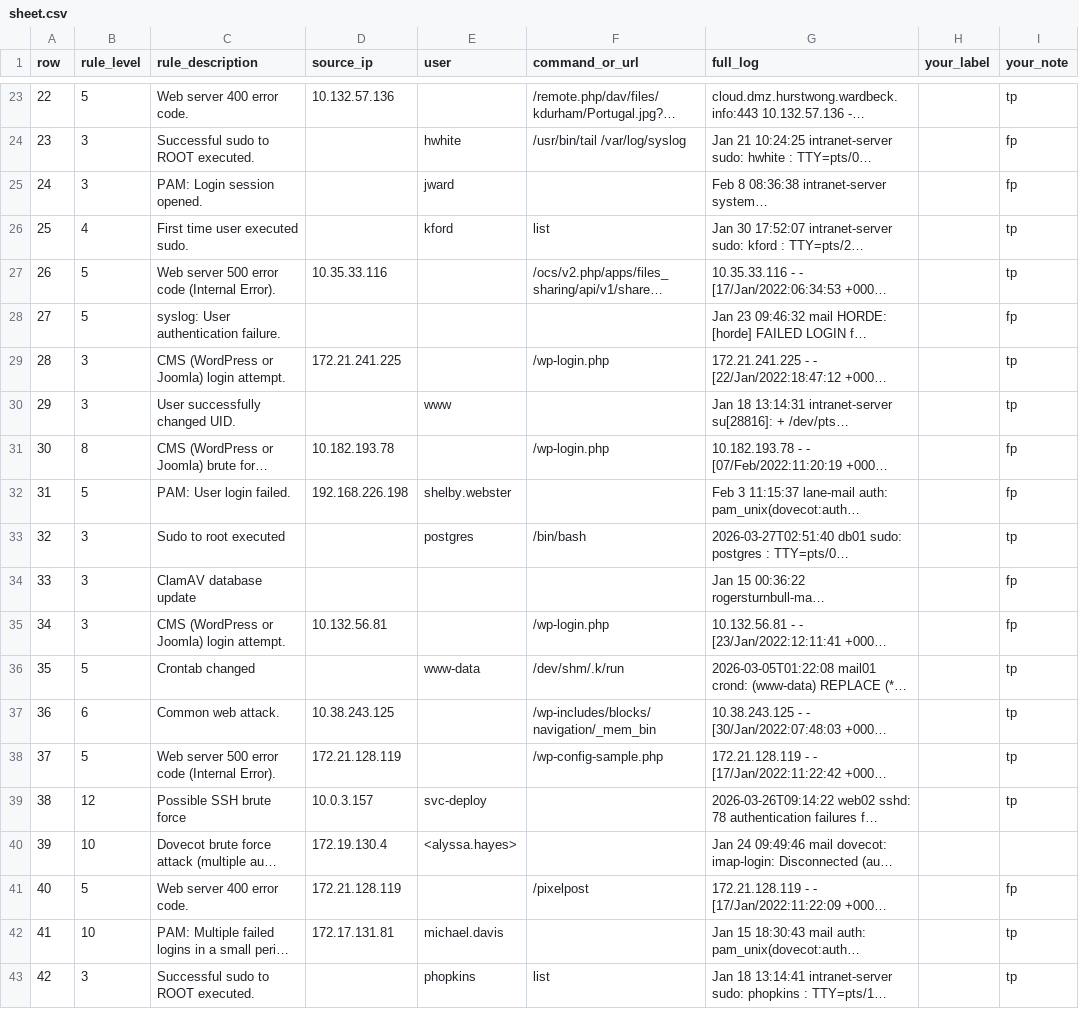
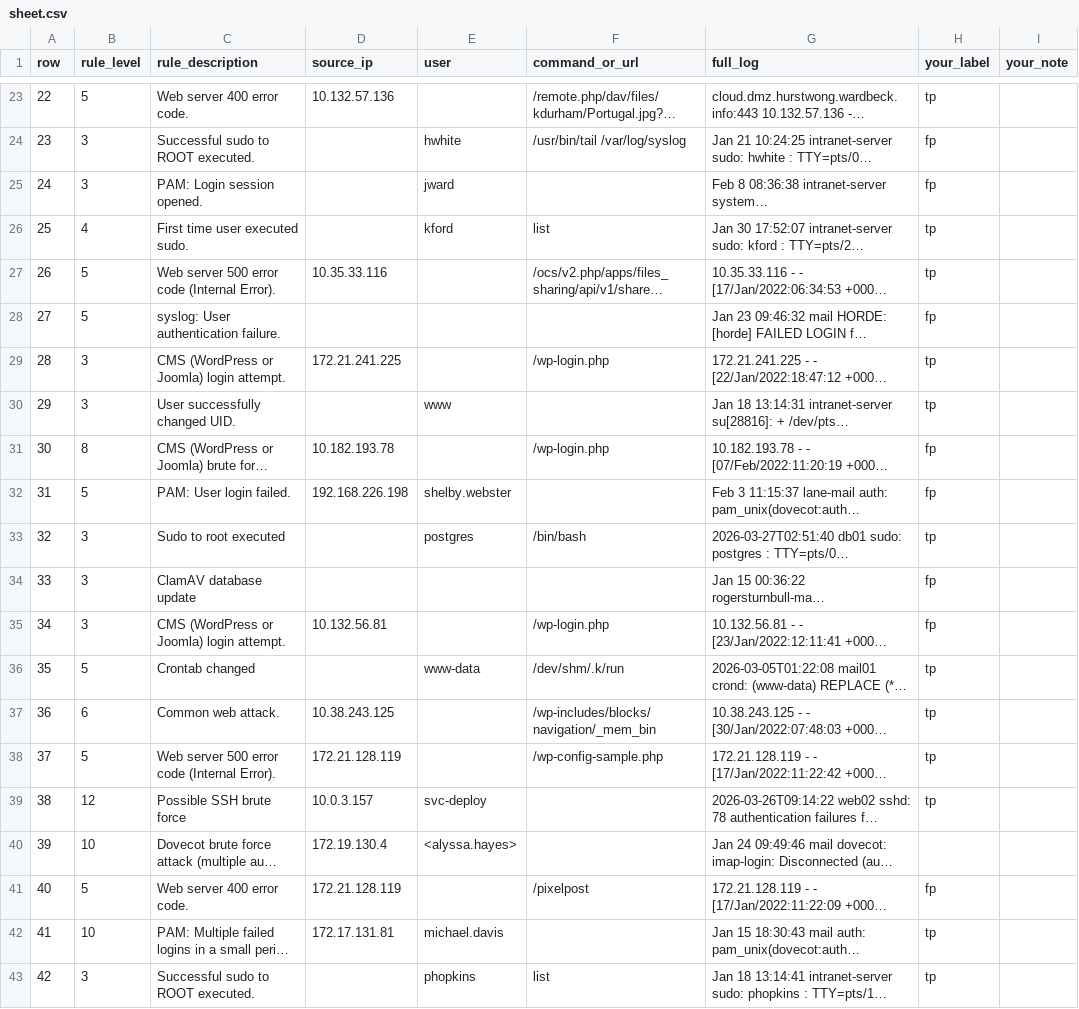
Before and after one commit to Warisha-Shaukat/soc-triage, a CSV file: data/spotcheck/sheet.csv, drawn as a sheet; only a part is shown, gaps mark what is left out; long unchanged cells end in …; the diff covers the shown part only; the diff names each change by its address in the sheet, - before the commit and + after, or states it on an @@ line.

```diff
--- a/data/spotcheck/sheet.csv
+++ b/data/spotcheck/sheet.csv
-H23 (your_label): (empty)
+H23 (your_label): tp
-I23 (your_note): tp
+I23 (your_note): (empty)
-H24:H25 (your_label): (empty)
+H24:H25 (your_label): fp
-I24:I25 (your_note): fp
+I24:I25 (your_note): (empty)
-H26:H27 (your_label): (empty)
+H26:H27 (your_label): tp
-I26:I27 (your_note): tp
+I26:I27 (your_note): (empty)
-H28 (your_label): (empty)
+H28 (your_label): fp
-I28 (your_note): fp
+I28 (your_note): (empty)
-H29:H30 (your_label): (empty)
+H29:H30 (your_label): tp
-I29:I30 (your_note): tp
+I29:I30 (your_note): (empty)
-H31:H32 (your_label): (empty)
+H31:H32 (your_label): fp
-I31:I32 (your_note): fp
+I31:I32 (your_note): (empty)
-H33 (your_label): (empty)
+H33 (your_label): tp
-I33 (your_note): tp
+I33 (your_note): (empty)
-H34:H35 (your_label): (empty)
+H34:H35 (your_label): fp
-I34:I35 (your_note): fp
+I34:I35 (your_note): (empty)
-H36:H39 (your_label): (empty)
+H36:H39 (your_label): tp
-I36:I39 (your_note): tp
+I36:I39 (your_note): (empty)
-H41 (your_label): (empty)
+H41 (your_label): fp
-I41 (your_note): fp
+I41 (your_note): (empty)
-H42:H43 (your_label): (empty)
+H42:H43 (your_label): tp
-I42:I43 (your_note): tp
+I42:I43 (your_note): (empty)
```
Also changed, not shown: 42 edited cells elsewhere in this file, 1 other file.
